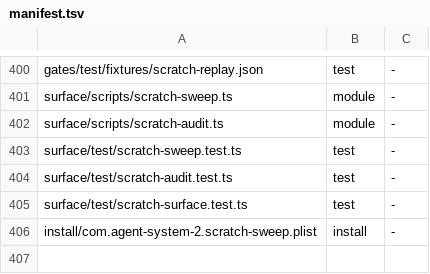
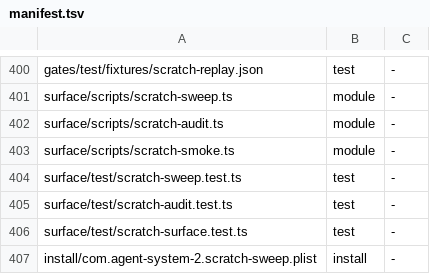
Before and after one commit to loadedsith/agent-system-2.0, a TSV file: install/manifest.tsv, drawn as a sheet; only a part is shown, gaps mark what is left out.

Commit message:
surface: scratch-smoke real-lane proof script (plain-terminal run)

```diff
--- a/install/manifest.tsv
+++ b/install/manifest.tsv
@@ -402,2 +402,3 @@ surface/scripts/scratch-sweep.ts	module	-
 surface/scripts/scratch-audit.ts	module	-
+surface/scripts/scratch-smoke.ts	module	-
 surface/test/scratch-sweep.test.ts	test	-
```
Also changed, not shown: 1 other file.
